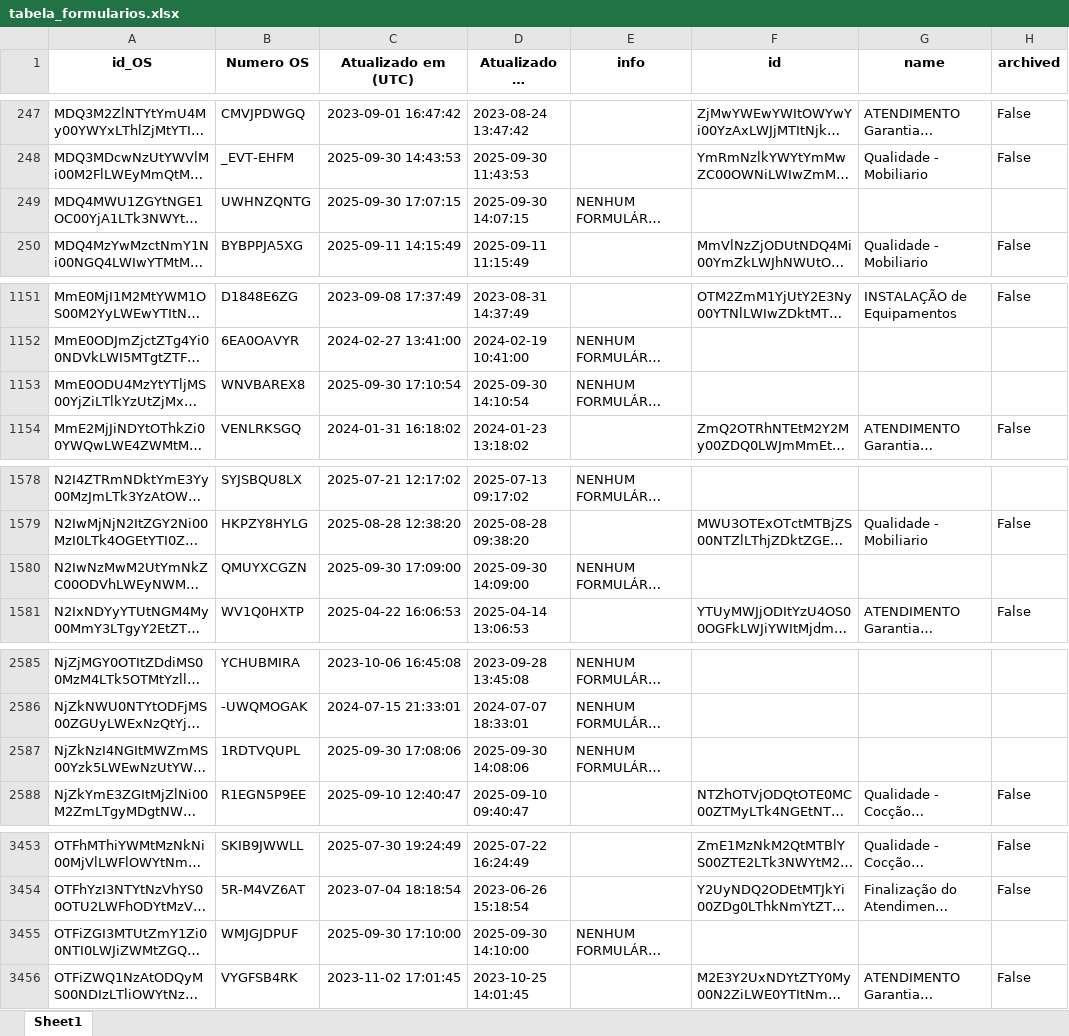
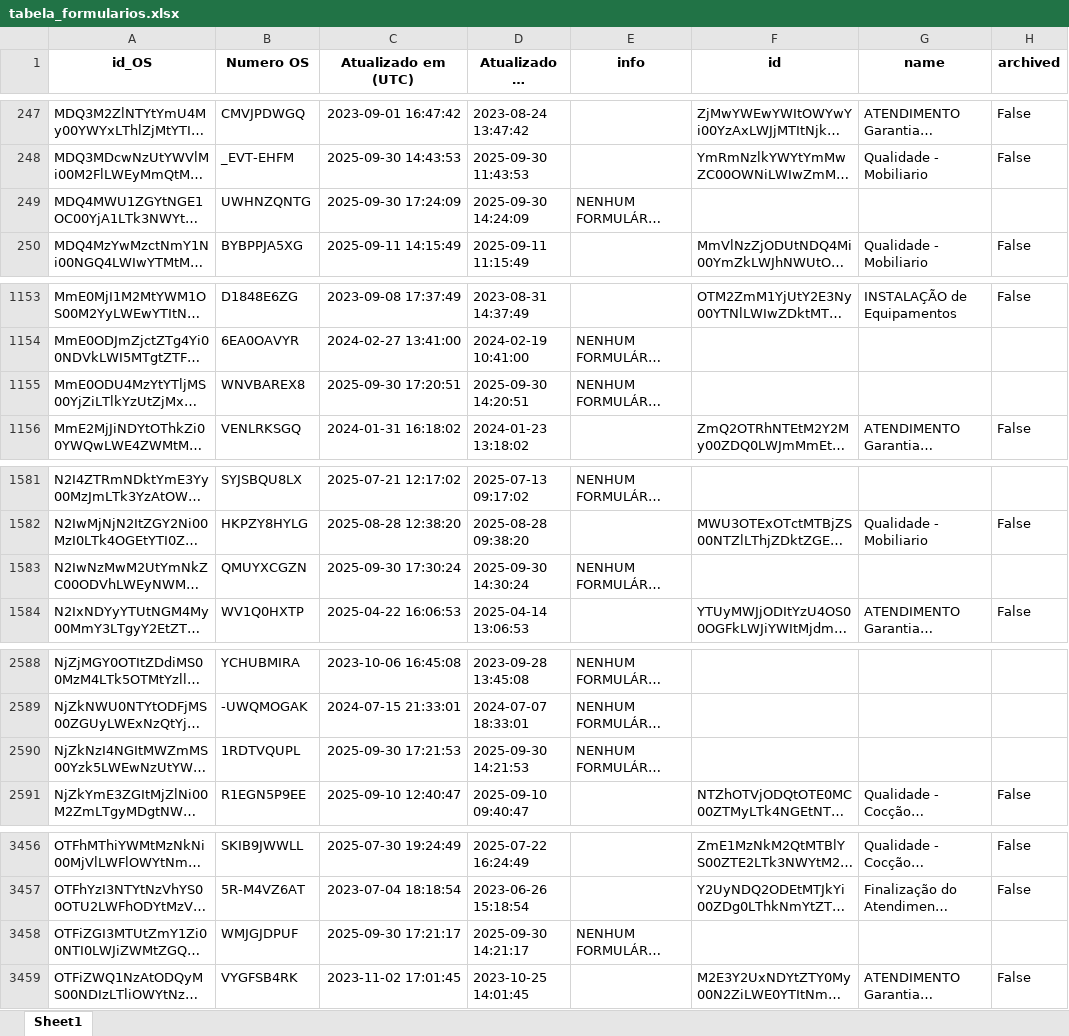
Before and after one commit to rmbarbozaltda-web/dashGarantia, an Excel workbook: tabela_formularios.xlsx, sheet Sheet1, drawn as a sheet; only a part is shown, gaps mark what is left out; long unchanged cells end in …; values as stored, in another font and other column widths than the file's, no borders; addresses are those after the commit; the diff covers the shown part only; the diff names each change by its address in the sheet, - before the commit and + after, or states it on an @@ line.

```diff
--- a/tabela_formularios.xlsx (sheet Sheet1)
+++ b/tabela_formularios.xlsx (sheet Sheet1)
-C249 (Atualizado em (UTC)): 2025-09-30 17:07:15
+C249 (Atualizado em (UTC)): 2025-09-30 17:24:09
-D249 (Atualizado em (Brasília)): 2025-09-30 14:07:15
+D249 (Atualizado em (Brasília)): 2025-09-30 14:24:09
-C1155 (Atualizado em (UTC)): 2025-09-30 17:10:54
+C1155 (Atualizado em (UTC)): 2025-09-30 17:20:51
-D1155 (Atualizado em (Brasília)): 2025-09-30 14:10:54
+D1155 (Atualizado em (Brasília)): 2025-09-30 14:20:51
-C1583 (Atualizado em (UTC)): 2025-09-30 17:09:00
+C1583 (Atualizado em (UTC)): 2025-09-30 17:30:24
-D1583 (Atualizado em (Brasília)): 2025-09-30 14:09:00
+D1583 (Atualizado em (Brasília)): 2025-09-30 14:30:24
-C2590 (Atualizado em (UTC)): 2025-09-30 17:08:06
+C2590 (Atualizado em (UTC)): 2025-09-30 17:21:53
-D2590 (Atualizado em (Brasília)): 2025-09-30 14:08:06
+D2590 (Atualizado em (Brasília)): 2025-09-30 14:21:53
-C3458 (Atualizado em (UTC)): 2025-09-30 17:10:00
+C3458 (Atualizado em (UTC)): 2025-09-30 17:21:17
-D3458 (Atualizado em (Brasília)): 2025-09-30 14:10:00
+D3458 (Atualizado em (Brasília)): 2025-09-30 14:21:17
```
Also changed, not shown: 4 added rows, 3 edited cells and cell formats elsewhere in this sheet, orcamentos.xlsx, 4 other files.
